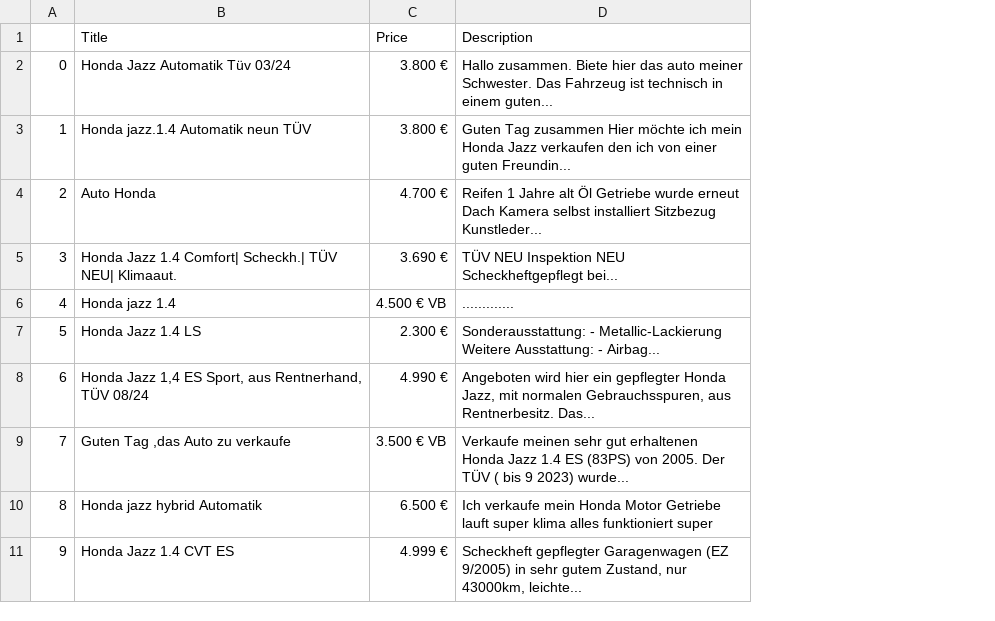
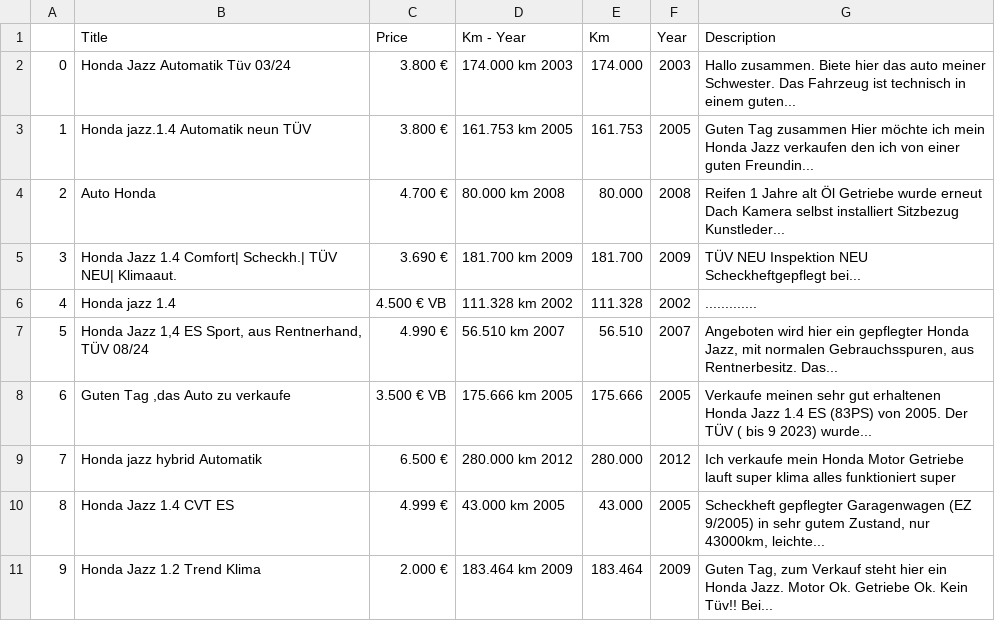
Before and after one commit to abdullahcayde/Trainings, a CSV file: Python_Projects-main/selenium_projects/selenium_06_https:/ebay08_jazz_auto.csv, drawn as a sheet; removed rows and columns are numbered as before the commit, all else as after; the diff names each change by its address in the sheet, - before the commit and + after, or states it on an @@ line.

```diff
--- a/Python_Projects-main/selenium_projects/selenium_06_https:/ebay08_jazz_auto.csv
+++ b/Python_Projects-main/selenium_projects/selenium_06_https:/ebay08_jazz_auto.csv
+column D (Km - Year), rows 2-10: 174.000 km 2003 | 161.753 km 2005 | 80.000 km 2008 | 181.700 km 2009 | 111.328 km 2002 | 56.510 km 2007 | 175.666 km 2005 | 280.000 km 2012 | 43.000 km 2005
+column E (Km), rows 2-10: 174.000 | 161.753 | 80.000 | 181.700 | 111.328 | 56.510 | 175.666 | 280.000 | 43.000
+column F (Year), rows 2-10: 2003 | 2005 | 2008 | 2009 | 2002 | 2007 | 2005 | 2012 | 2005
-row 7: 5 | Honda Jazz 1.4 LS | 2.300 € | Sonderausstattung: - Metallic-Lackierung Weitere Ausstattung: - Airbag...
@@ column A renumbered between rows 7 and 10 @@
+row 11: 9 | Honda Jazz 1.2 Trend Klima | 2.000 € | 183.464 km 2009 | 183.464 | 2009 | Guten Tag, zum Verkauf steht hier ein Honda Jazz. Motor Ok. Getriebe Ok. Kein Tüv!! Bei...
```
Also changed, not shown: 4 other files.
